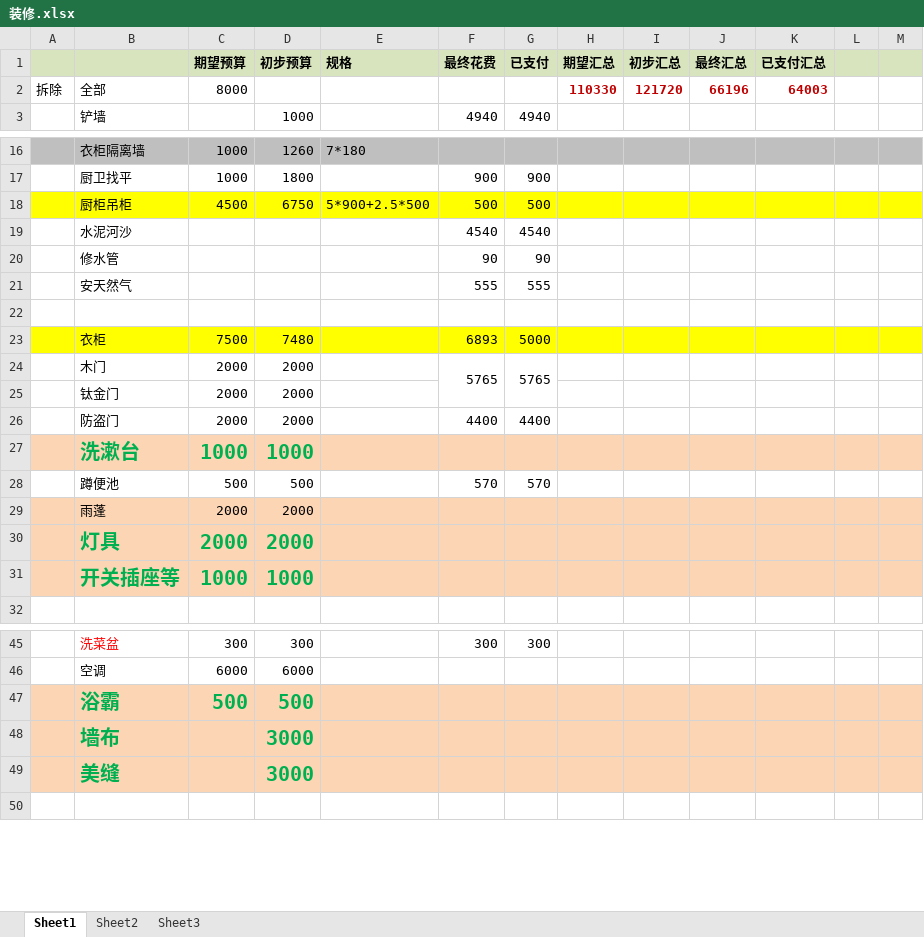
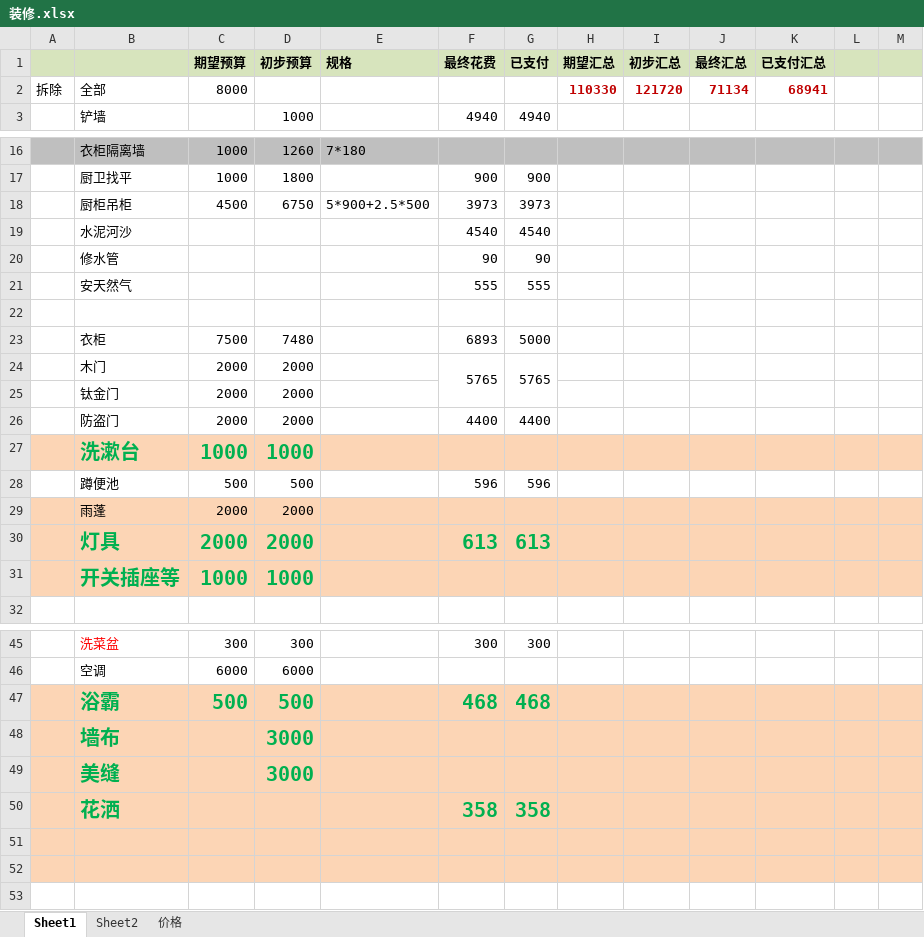
Before and after one commit to zhouweigithub/projects, an Excel workbook: documents/装修.xlsx, sheet Sheet1, drawn as a sheet; only a part is shown, gaps mark what is left out; values as stored, in another font and other column widths than the file's, no borders; the diff names each change by its address in the sheet, - before the commit and + after, or states it on an @@ line.

```diff
--- a/documents/装修.xlsx (sheet Sheet1)
+++ b/documents/装修.xlsx (sheet Sheet1)
-sheet tab: Sheet3
+sheet tab: 价格
-J2 (最终汇总): 66196
+J2 (最终汇总): 71134
-K2 (已支付汇总): 64003
+K2 (已支付汇总): 68941
-A18:M18 fill: #FFFF00
+A18:M18 fill: none
-F18 (最终花费): 500
+F18 (最终花费): 3973
-G18 (已支付): 500
+G18 (已支付): 3973
-A23:M23 fill: #FFFF00
+A23:M23 fill: none
-F28 (最终花费): 570
+F28 (最终花费): 596
-G28 (已支付): 570
+G28 (已支付): 596
-F30 (最终花费): (empty)
+F30 (最终花费): 613
-G30 (已支付): (empty)
+G30 (已支付): 613
-F47 (最终花费): (empty)
+F47 (最终花费): 468
-G47 (已支付): (empty)
+G47 (已支付): 468
+row 50:  | 花洒 |  |  |  | 358 | 358
+row 51: (empty)
+row 52: (empty)
```
Also changed, not shown: sheet 价格.
